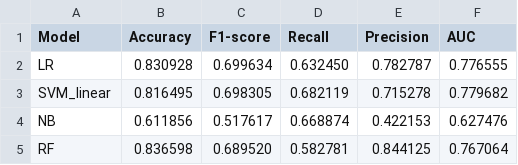
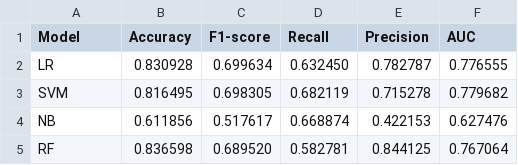
Before and after one commit to codekcg23/Sinhala-Hate-Speech-Detection, a CSV file: Results/bow_word_df_A.csv, drawn as a sheet.

```diff
--- a/Results/bow_word_df_A.csv
+++ b/Results/bow_word_df_A.csv
@@ -2,3 +2,3 @@ Model	Accuracy	F1-score	Recall	Precision	AUC
 LR	0.830928	0.699634	0.632450	0.782787	0.776555
-SVM_linear	0.816495	0.698305	0.682119	0.715278	0.779682
+SVM	0.816495	0.698305	0.682119	0.715278	0.779682
 NB	0.611856	0.517617	0.668874	0.422153	0.627476
```
Also changed, not shown: Results/summary_chart.csv, Results/tfidf_word_df_A.csv, 7 other files.
